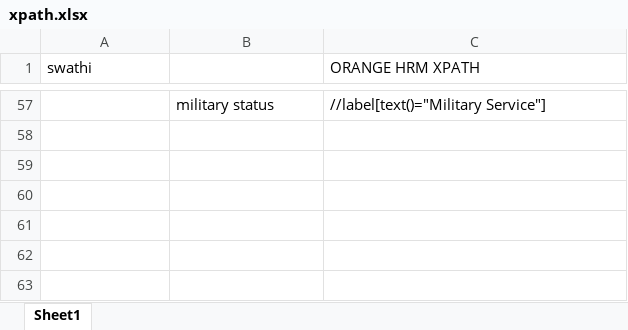
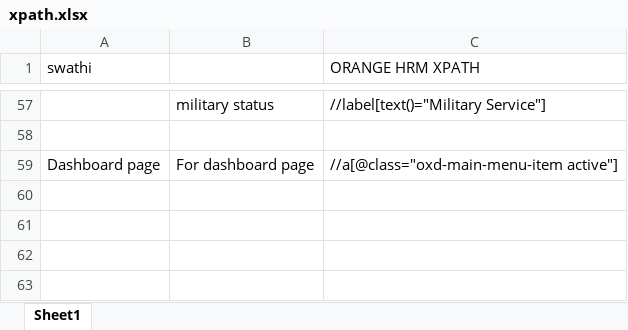
Before and after one commit to swathimaloth1/Repo_swathi, an Excel workbook: xpath.xlsx, sheet Sheet1, drawn as a sheet; only a part is shown, gaps mark what is left out; values as stored, in another font and other column widths than the file's, no borders; the diff names each change by its address in the sheet, - before the commit and + after, or states it on an @@ line.

```diff
--- a/xpath.xlsx (sheet Sheet1)
+++ b/xpath.xlsx (sheet Sheet1)
-row 59: (empty)
+row 59: Dashboard page | For dashboard page | //a[@class="oxd-main-menu-item active"]
```
Also changed, not shown: 6 other files.
